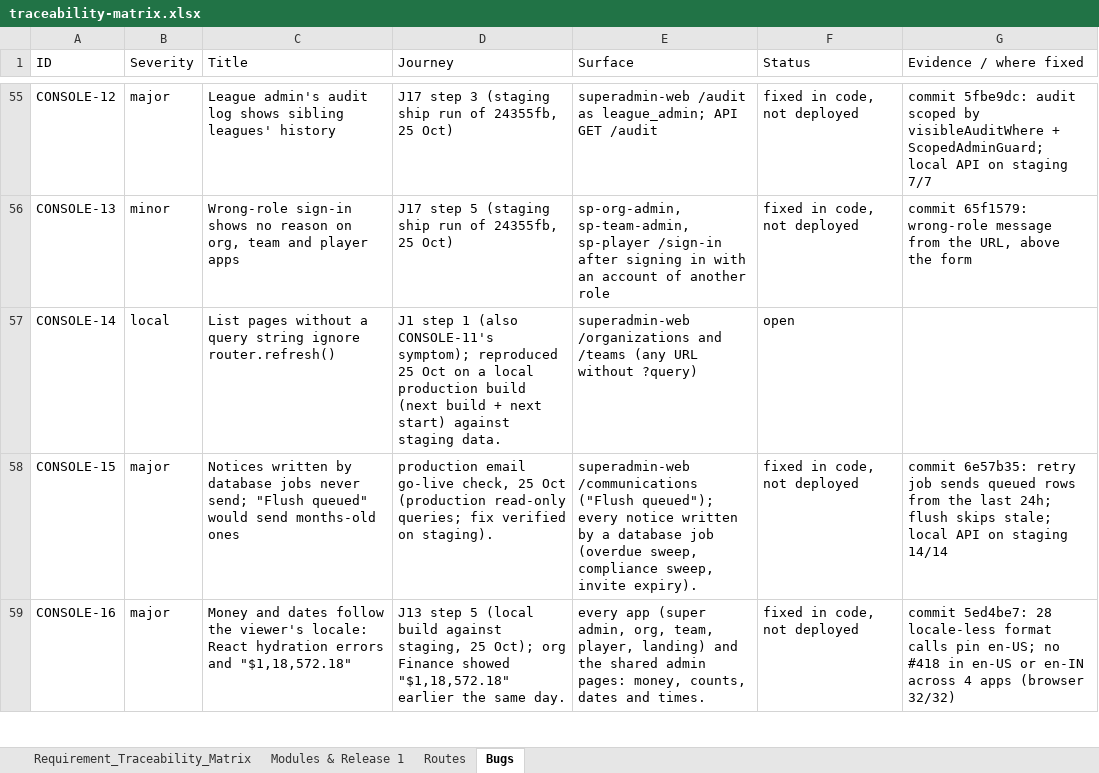
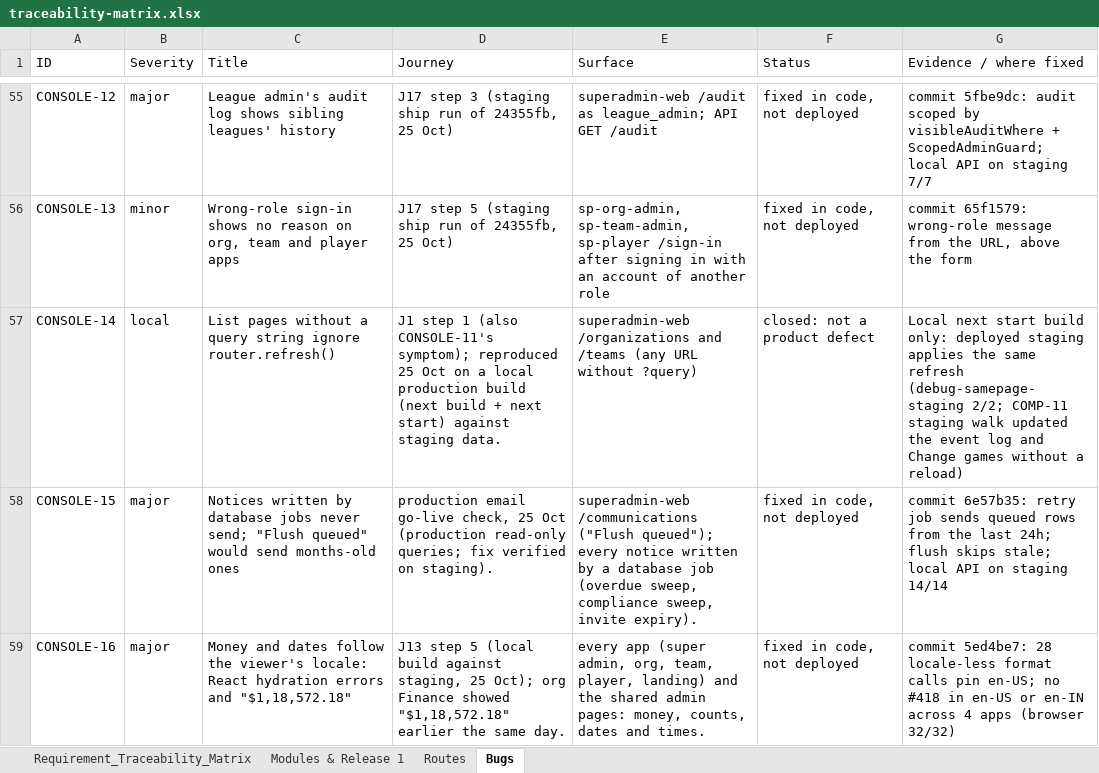
Before and after one commit to sportspulseco-cell/sp, an Excel workbook: doc/traceability-matrix.xlsx, sheet Bugs, drawn as a sheet; only a part is shown, gaps mark what is left out; values as stored, in another font and other column widths than the file's, no borders; the diff names each change by its address in the sheet, - before the commit and + after, or states it on an @@ line.

```diff
--- a/doc/traceability-matrix.xlsx (sheet Bugs)
+++ b/doc/traceability-matrix.xlsx (sheet Bugs)
-F57 (Status): open
+F57 (Status): closed: not a product defect
-G57 (Evidence / where fixed): (empty)
+G57 (Evidence / where fixed): Local next start build only: deployed staging applies the same refresh (debug-samepage-staging 2/2; COMP-11 staging walk updated the event log and Change games without a reload)
```
Also changed, not shown: 3 other files.
